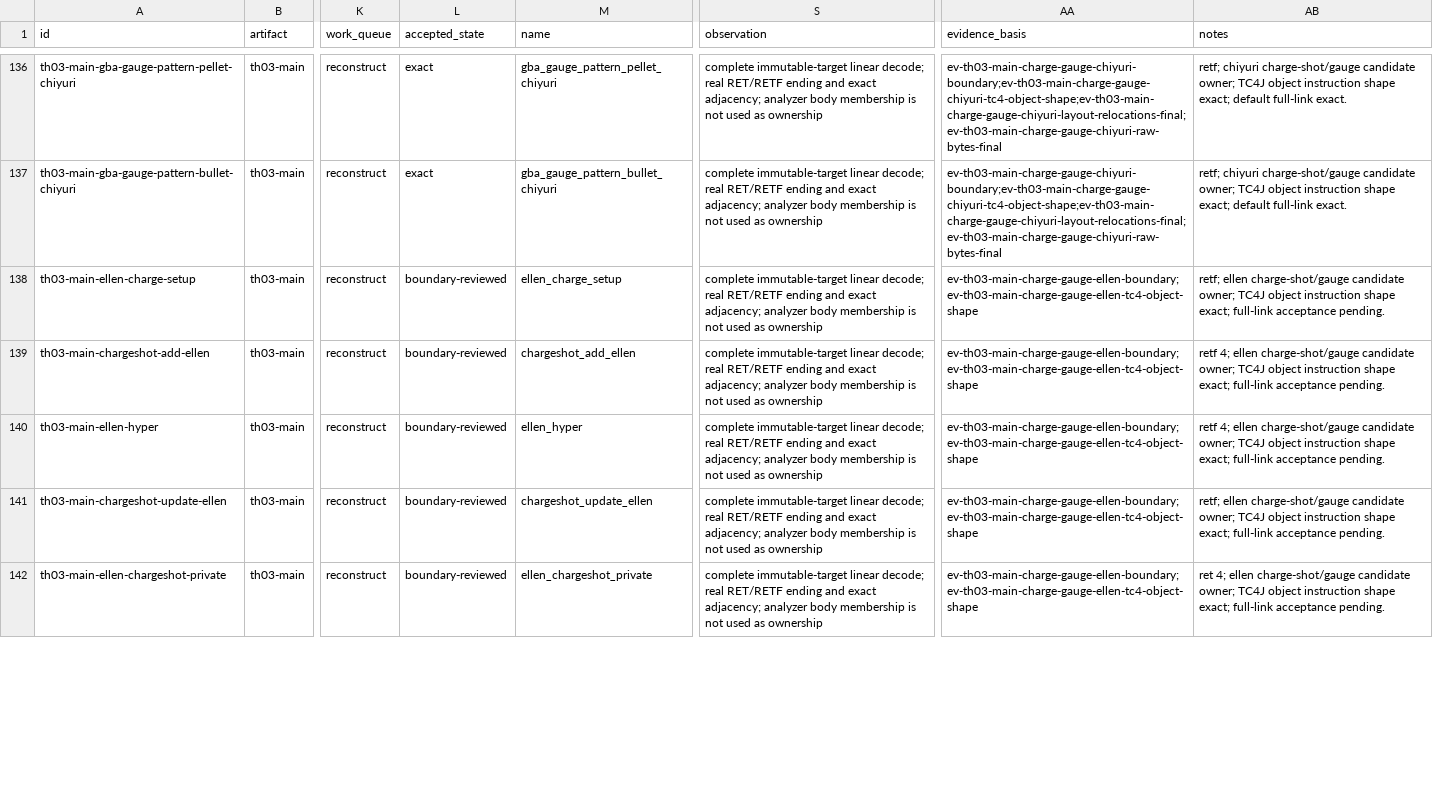
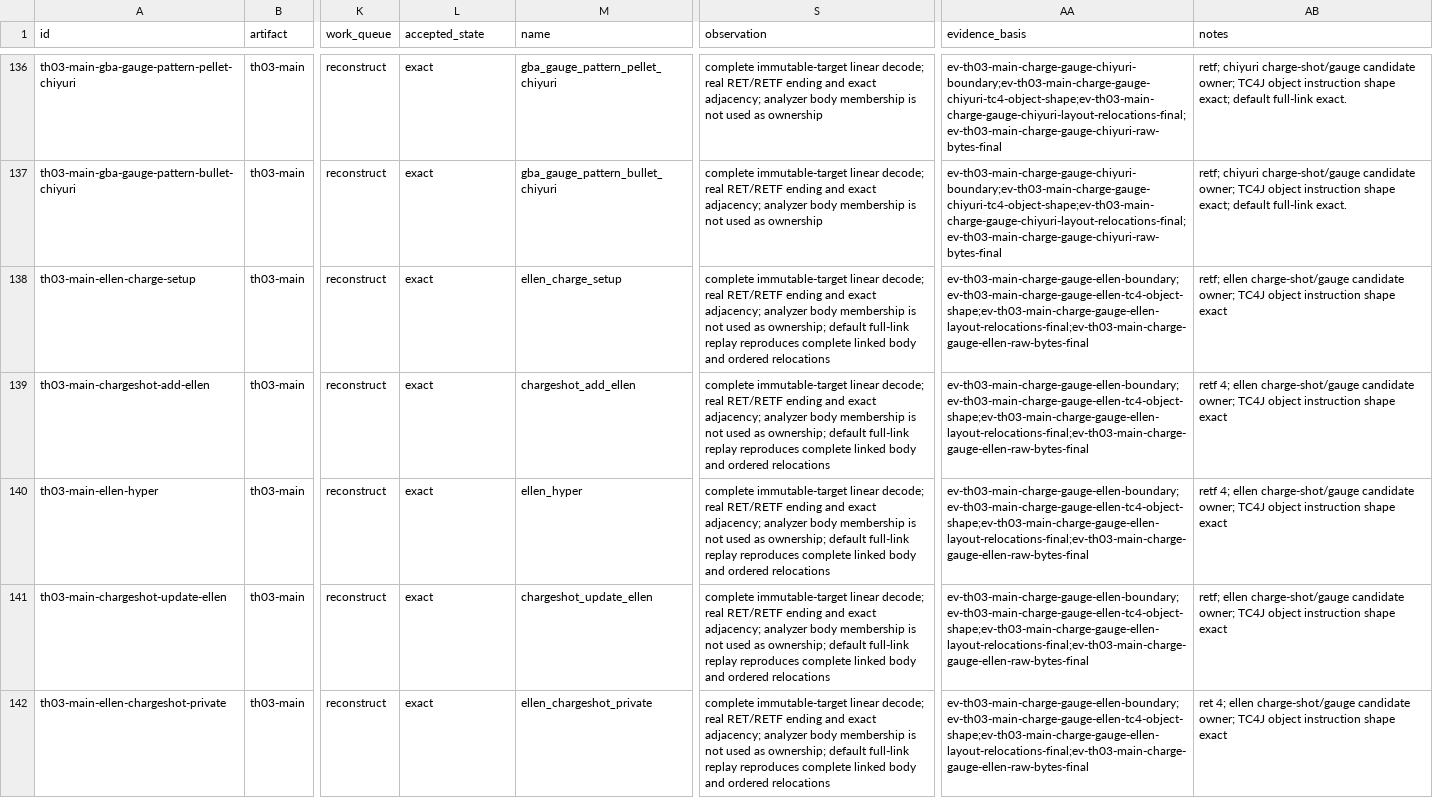
Before and after one commit to N0zoM1z0/th03, a CSV file: config/th03_function_boundaries.csv, drawn as a sheet; only a part is shown, gaps mark what is left out; the diff covers the shown part only; the diff names each change by its address in the sheet, - before the commit and + after, or states it on an @@ line.

```diff
--- a/config/th03_function_boundaries.csv
+++ b/config/th03_function_boundaries.csv
-L138:L142 (accepted_state): boundary-reviewed
+L138:L142 (accepted_state): exact
-S138:S142 (observation): …used as ownership
+S138:S142 (observation): …used as ownership; default full-link replay reproduces complete linked body and ordered relocations
-AA138:AA142 (evidence_basis): ev-th03-main-charge-gauge-ellen-boundary;ev-th03-main-charge-gauge-ellen-tc4-object-shape
+AA138:AA142 (evidence_basis): ev-th03-main-charge-gauge-ellen-boundary;ev-th03-main-charge-gauge-ellen-tc4-object-shape;ev-th03-main-charge-gauge-ellen-layout-relocations-final;ev-th03-main-charge-gauge-ellen-raw-bytes-final
-AB138 (notes): …instruction shape exact; full-link acceptance pending.
+AB138 (notes): …instruction shape exact
-AB139:AB140 (notes): …instruction shape exact; full-link acceptance pending.
+AB139:AB140 (notes): …instruction shape exact
-AB141 (notes): …instruction shape exact; full-link acceptance pending.
+AB141 (notes): …instruction shape exact
-AB142 (notes): …instruction shape exact; full-link acceptance pending.
+AB142 (notes): …instruction shape exact
```
Also changed, not shown: 20 edited cells elsewhere in this file, config/knowledge.csv, config/th03_main_authored_functions.csv, 12 other files.
